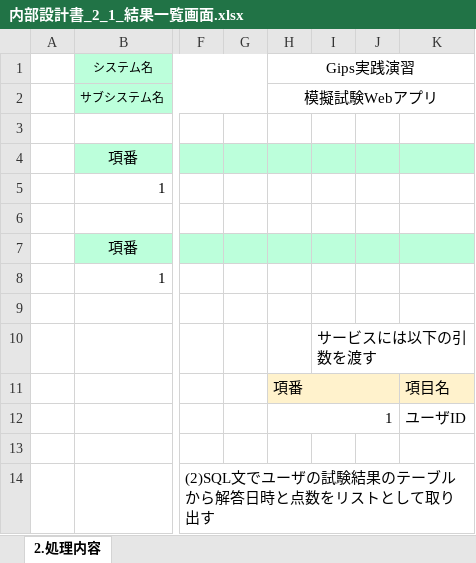
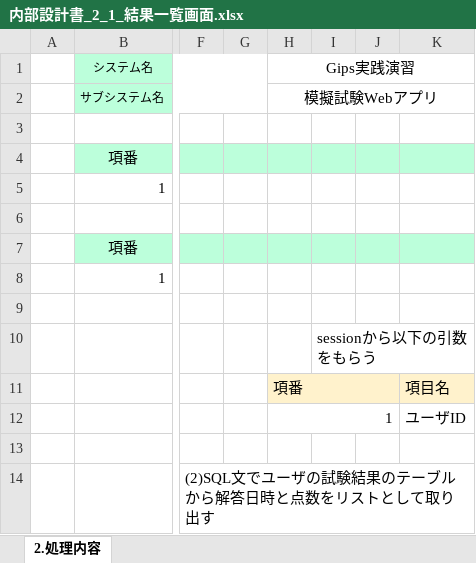
Before and after one commit to gips-yoshikawa/SYLPH-Project, an Excel workbook: 内部設計書/内部設計書_2_1_結果一覧画面.xlsx, sheet 2.処理内容, drawn as a sheet; only a part is shown, gaps mark what is left out; values as stored, in another font and other column widths than the file's, no borders; the diff names each change by its address in the sheet, - before the commit and + after, or states it on an @@ line.

```diff
--- a/内部設計書/内部設計書_2_1_結果一覧画面.xlsx (sheet 2.処理内容)
+++ b/内部設計書/内部設計書_2_1_結果一覧画面.xlsx (sheet 2.処理内容)
-I10: サービスには以下の引数を渡す
+I10: sessionから以下の引数をもらう
```
Also changed, not shown: 試験設計書/試験項目書_試験結果一覧画面.xlsx.
